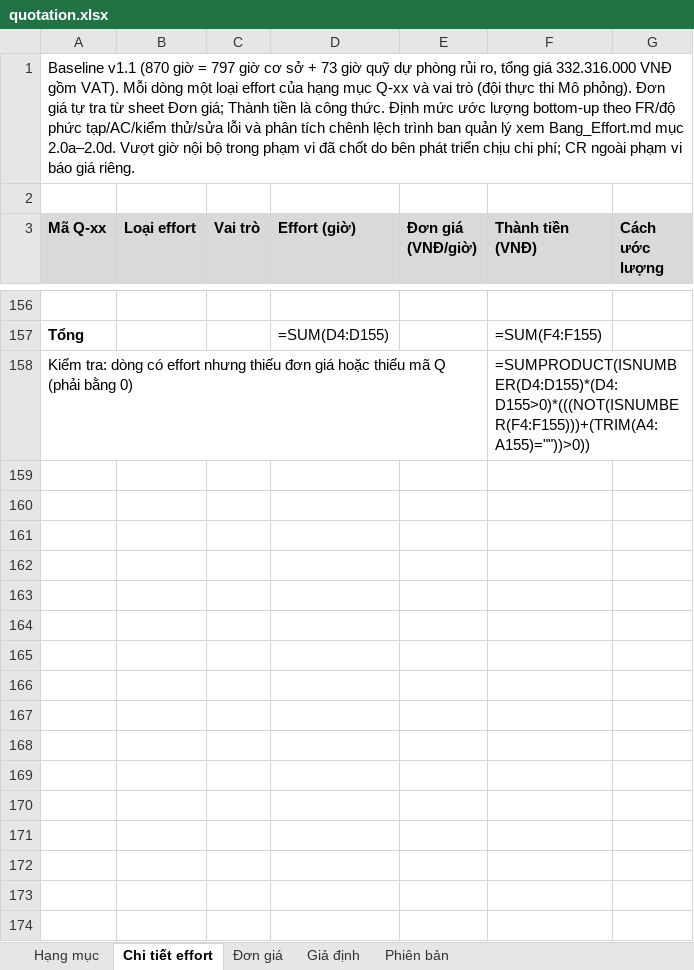
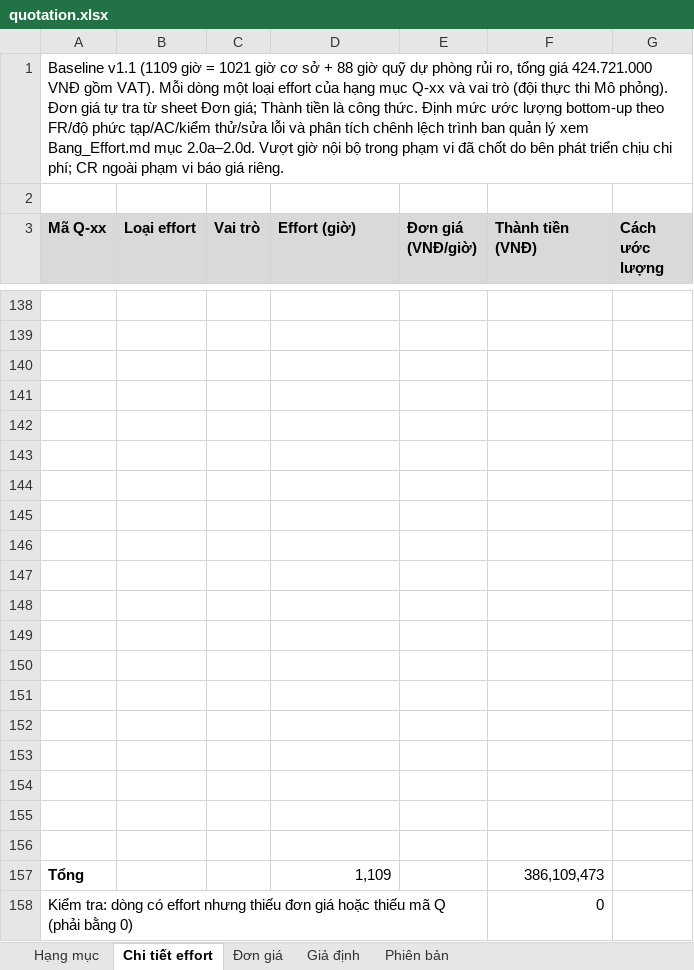
Before and after one commit to ericphan2545/UniSupport, an Excel workbook: docs_v2/management/quotation.xlsx, sheet Chi tiết effort, drawn as a sheet; only a part is shown, gaps mark what is left out; values as stored, in another font and other column widths than the file's, no borders; formulas without a stored value are shown as written; the diff covers the shown part only; the diff names each change by its address in the sheet, - before the commit and + after, or states it on an @@ line.

```diff
--- a/docs_v2/management/quotation.xlsx (sheet Chi tiết effort)
+++ b/docs_v2/management/quotation.xlsx (sheet Chi tiết effort)
-A1 (Mã Q-xx): Baseline v1.1 (870 giờ = 797 giờ cơ sở + 73 giờ quỹ dự phòng rủi ro, tổng giá 332.316.000 VNĐ gồm…
+A1 (Mã Q-xx): Baseline v1.1 (1109 giờ = 1021 giờ cơ sở + 88 giờ quỹ dự phòng rủi ro, tổng giá 424.721.000 VNĐ gồm…
+row 139: (empty)
+row 140: (empty)
+row 141: (empty)
+row 142: (empty)
+row 143: (empty)
+row 144: (empty)
+row 145: (empty)
+row 146: (empty)
+row 147: (empty)
+row 148: (empty)
+row 149: (empty)
+row 150: (empty)
+row 151: (empty)
+row 152: (empty)
+row 153: (empty)
+row 154: (empty)
+row 155: (empty)
+row 156: (empty)
-D157 (Effort (giờ)): =SUM(D4:D155)
+D157 (Effort (giờ)): 1,109
-F157 (Thành tiền (VNĐ)): =SUM(F4:F155)
+F157 (Thành tiền (VNĐ)): 386,109,473
-F158 (Thành tiền (VNĐ)): =SUMPRODUCT(ISNUMBER(D4:D155)*(D4:D155>0)*(((NOT(ISNUMBER(F4:F155)))+(TRIM(A4:A155)=""))>0))
+F158 (Thành tiền (VNĐ)): 0
```
Also changed, not shown: other rows of this sheet, sheet Hạng mục, sheet Phiên bản, formulas that keep their value, docs_v2/management/UniSupport_Masterplan_nhom2.xlsx, 19 other files.
